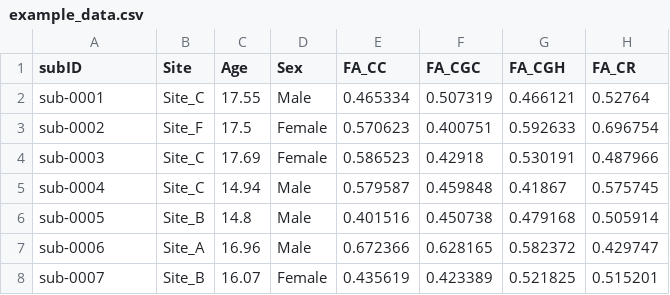
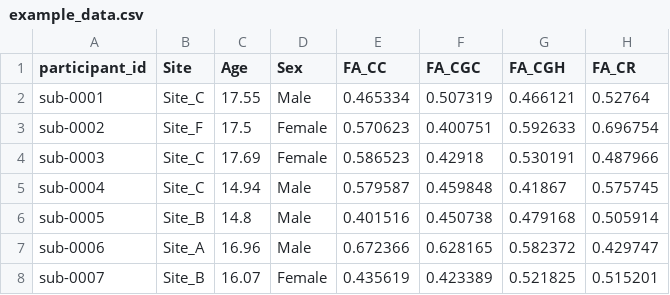
Before and after one commit to adionicas/CHORD, a CSV file: example_data.csv, drawn as a sheet; only a part is shown; the diff names each change by its address in the sheet, - before the commit and + after, or states it on an @@ line.

Commit message:
example_data.csv: use BIDS participant_id (sub-<label>) for the ID column
Renames subID to the BIDS-standard participant_id and formats values as
sub-<label>, so the example demonstrates preservation of a BIDS-conformant
subject identifier through harmonization.

```diff
--- a/example_data.csv
+++ b/example_data.csv
-A1: subID
+A1: participant_id
```
